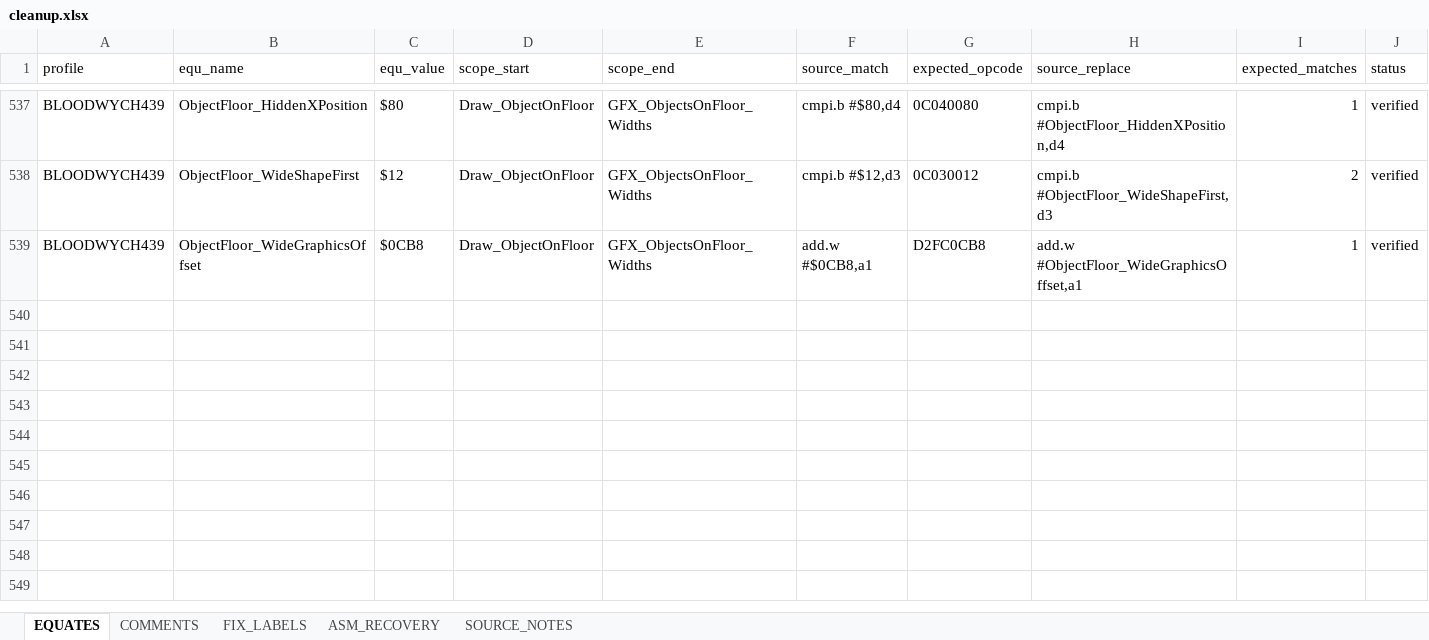
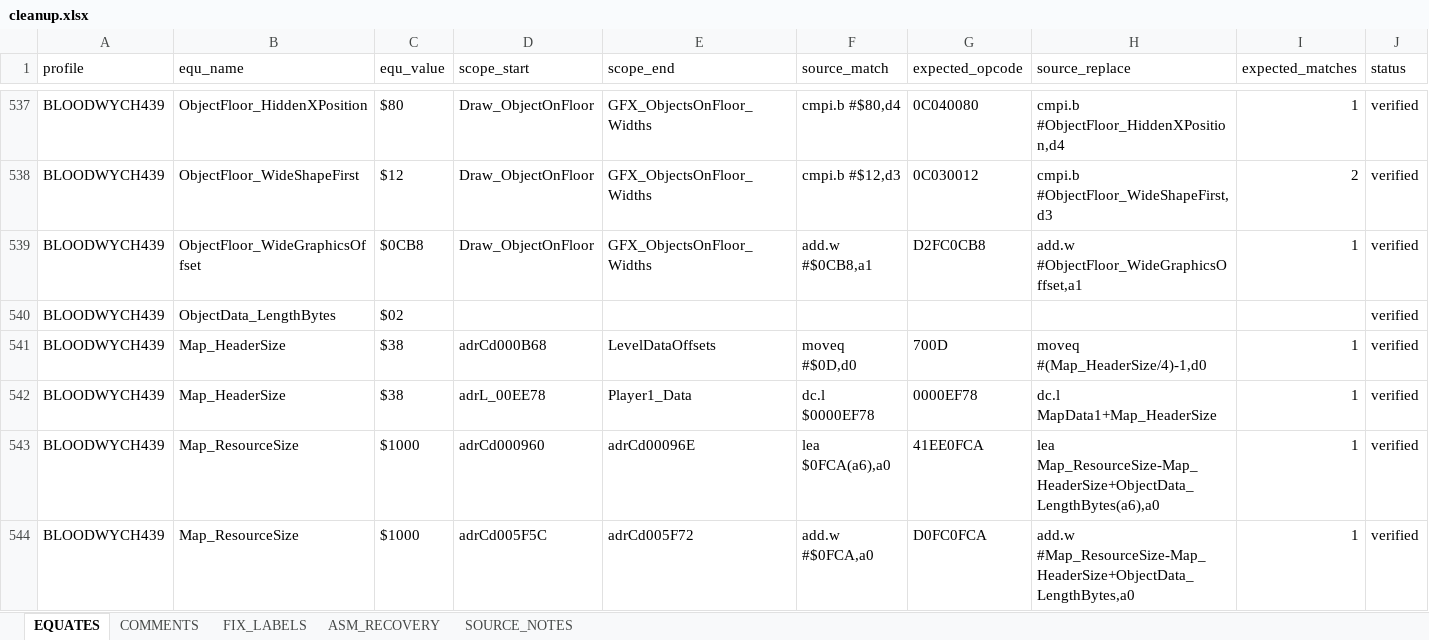
Before and after one commit to HoraceAndTheSpider/Bloodwych-68k, an Excel workbook: cleanup.xlsx, sheet EQUATES, drawn as a sheet; only a part is shown, gaps mark what is left out; values as stored, in another font and other column widths than the file's, no borders; rows hold the shown columns only; the diff covers the shown part only; the diff names each change by its address in the sheet, - before the commit and + after, or states it on an @@ line.

Commit message:
Various bugfixes on UI viewer, added option to control App by Joypad better, further changes to handling of save data, extracts etc. Began investigation into more code

```diff
--- a/cleanup.xlsx (sheet EQUATES)
+++ b/cleanup.xlsx (sheet EQUATES)
+row 540: BLOODWYCH439 | ObjectData_LengthBytes | $02 |  |  |  |  |  |  | verified
+row 541: BLOODWYCH439 | Map_HeaderSize | $38 | adrCd000B68 | LevelDataOffsets | moveq #$0D,d0 | 700D | moveq #(Map_HeaderSize/4)-1,d0 | 1 | verified
+row 542: BLOODWYCH439 | Map_HeaderSize | $38 | adrL_00EE78 | Player1_Data | dc.l $0000EF78 | 0000EF78 | dc.l MapData1+Map_HeaderSize | 1 | verified
+row 543: BLOODWYCH439 | Map_ResourceSize | $1000 | adrCd000960 | adrCd00096E | lea $0FCA(a6),a0 | 41EE0FCA | lea Map_ResourceSize-Map_HeaderSize+ObjectData_LengthBytes(a6),a0 | 1 | verified
+row 544: BLOODWYCH439 | Map_ResourceSize | $1000 | adrCd005F5C | adrCd005F72 | add.w #$0FCA,a0 | D0FC0FCA | add.w #Map_ResourceSize-Map_HeaderSize+ObjectData_LengthBytes,a0 | 1 | verified
```
Also changed, not shown: 86 added rows and 17 edited cells elsewhere in this sheet, sheet COMMENTS, 53 other files.
